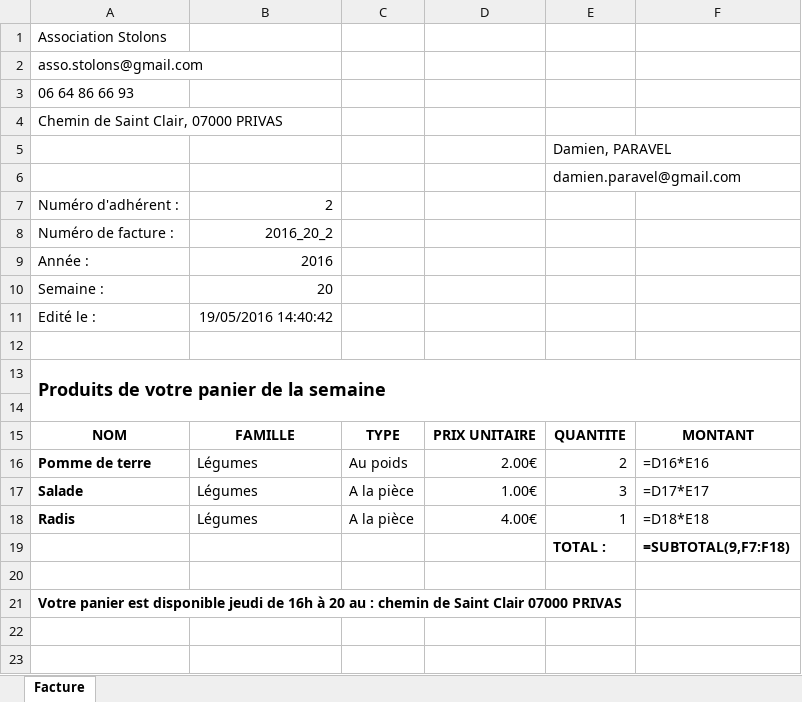
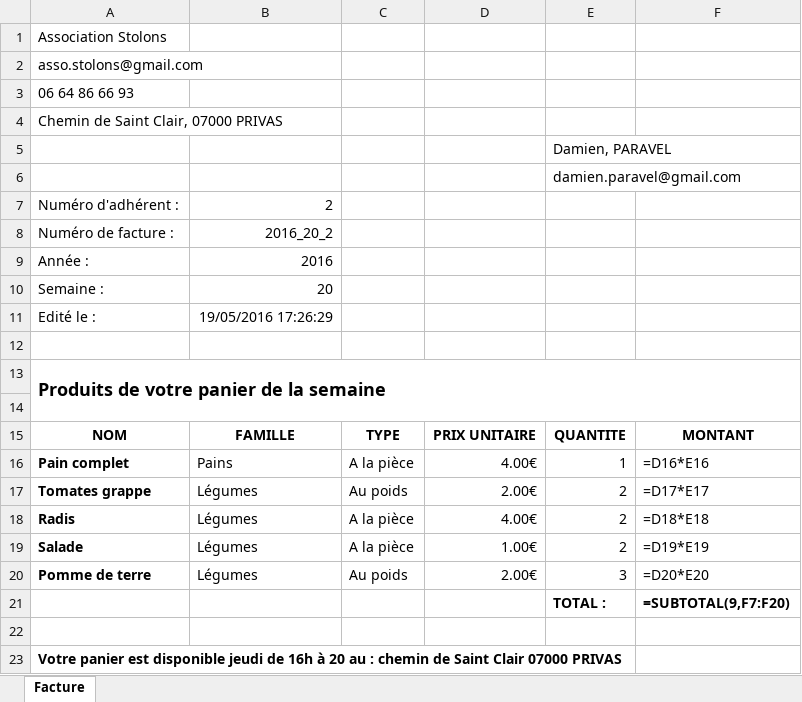
Before and after one commit to ChavFDG/Old-Stolons, an Excel workbook: src/Stolons/wwwroot/bills/Consumer/2/2016_20_2.xlsx, sheet Facture, drawn as a sheet; values as stored, in another font and other column widths than the file's, no borders; formulas without a stored value are shown as written; removed rows and columns are numbered as before the commit, all else as after; the diff names each change by its address in the sheet, - before the commit and + after, or states it on an @@ line.

```diff
--- a/src/Stolons/wwwroot/bills/Consumer/2/2016_20_2.xlsx (sheet Facture)
+++ b/src/Stolons/wwwroot/bills/Consumer/2/2016_20_2.xlsx (sheet Facture)
-B11: 19/05/2016 14:40:42
+B11: 19/05/2016 17:26:29
+row 16: Pain complet | Pains | A la pièce | 4.00€ | 1 | =D16*E16
-A17: Pomme de terre
+A17: Tomates grappe
-F17: =D16*E16
+F17: =D17*E17
-row 17: Salade | Légumes | A la pièce | 1.00€ | 3 | =D17*E17
-E18: 1
+E18: 2
+row 19: Salade | Légumes | A la pièce | 1.00€ | 2 | =D19*E19
+row 20: Pomme de terre | Légumes | Au poids | 2.00€ | 3 | =D20*E20
-F21: =SUBTOTAL(9,F7:F18)
+F21: =SUBTOTAL(9,F7:F20)
```
Also changed, not shown: src/Stolons/wwwroot/bills/Producer/4/2016_20_4.xlsx, src/Stolons/wwwroot/bills/Stolons/2016_20.xlsx, 5 other files.
